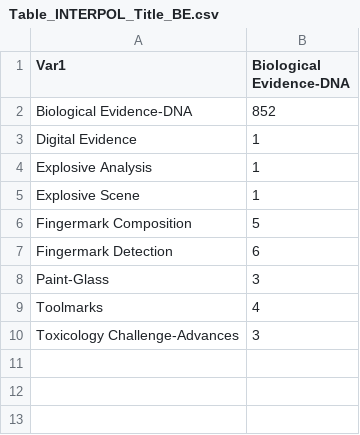
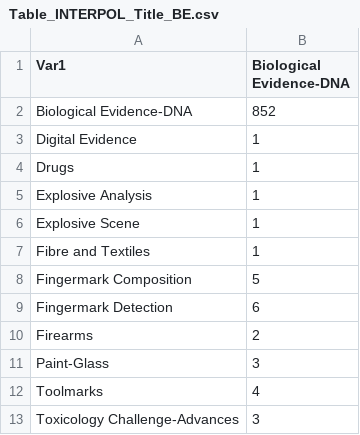
Before and after one commit to LRCFS/INTERPOL_Reviews_Analysis, a CSV file: Standalone/Results/INTERPOL-INTERPOL-Title/Table_INTERPOL_Title_BE.csv, drawn as a sheet; the diff names each change by its address in the sheet, - before the commit and + after, or states it on an @@ line.

```diff
--- a/Standalone/Results/INTERPOL-INTERPOL-Title/Table_INTERPOL_Title_BE.csv
+++ b/Standalone/Results/INTERPOL-INTERPOL-Title/Table_INTERPOL_Title_BE.csv
+row 4: Drugs | 1
+row 7: Fibre and Textiles | 1
+row 10: Firearms | 2
```
Also changed, not shown: Standalone/Results/INTERPOL-INTERPOL-Title/Table_INTERPOL_Title_FC.csv, Standalone/Results/INTERPOL-INTERPOL-Title/Table_INTERPOL_Title_FD.csv, 26 other files.
